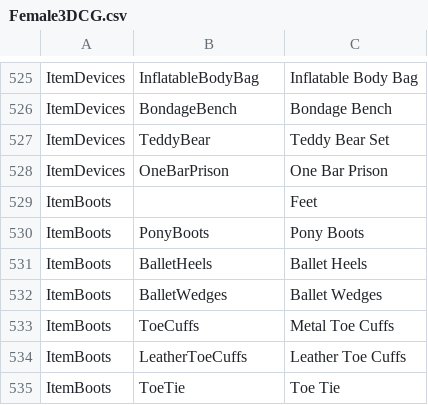
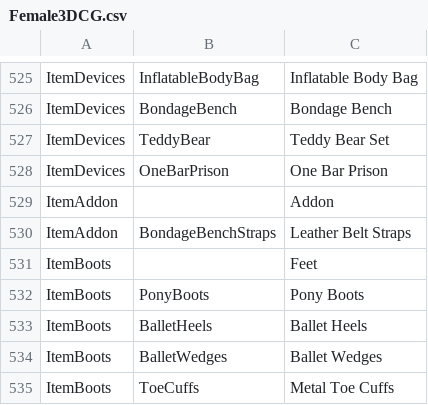
Before and after one commit to FeuertinKira/Bondage-College, a CSV file: BondageClub/Assets/Female3DCG/Female3DCG.csv, drawn as a sheet; only a part is shown, gaps mark what is left out; the shorter side is filled out with more unchanged rows; the diff names each change by its address in the sheet, - before the commit and + after, or states it on an @@ line.

Commit message:
New slot for Item addons

```diff
--- a/BondageClub/Assets/Female3DCG/Female3DCG.csv
+++ b/BondageClub/Assets/Female3DCG/Female3DCG.csv
+row 529: ItemAddon |  | Addon
+row 530: ItemAddon | BondageBenchStraps | Leather Belt Straps
```
Also changed, not shown: 1 other file.
